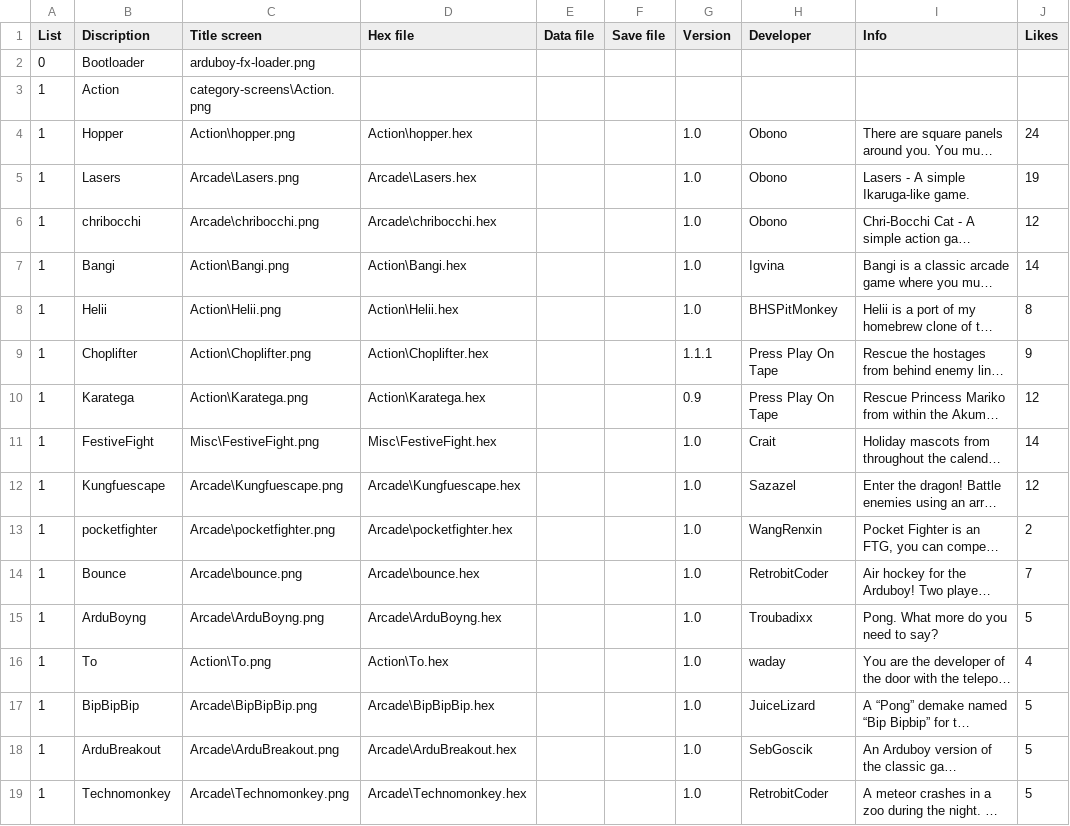
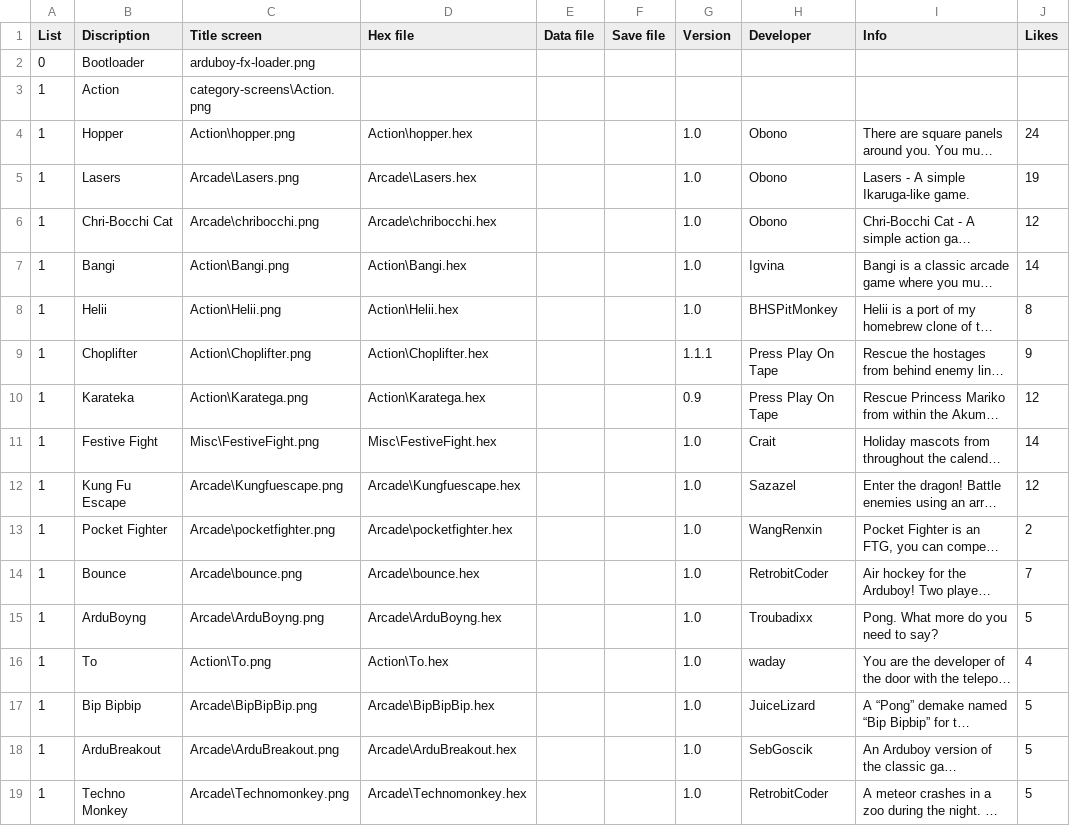
Before and after one commit to filmote/CartBuilder, a CSV file: flashcart-index.csv, drawn as a sheet; only a part is shown; long unchanged cells end in …; the diff covers the shown part only; the diff names each change by its address in the sheet, - before the commit and + after, or states it on an @@ line.

Commit message:
Save Work

```diff
--- a/flashcart-index.csv
+++ b/flashcart-index.csv
-B6 (Discription): chribocchi
+B6 (Discription): Chri-Bocchi Cat
-B10 (Discription): Karatega
+B10 (Discription): Karateka
-B11 (Discription): FestiveFight
+B11 (Discription): Festive Fight
-B12 (Discription): Kungfuescape
+B12 (Discription): Kung Fu Escape
-B13 (Discription): pocketfighter
+B13 (Discription): Pocket Fighter
-B17 (Discription): BipBipBip
+B17 (Discription): Bip Bipbip
-B19 (Discription): Technomonkey
+B19 (Discription): Techno Monkey
```
Also changed, not shown: 165 edited cells elsewhere in this file, 2 other files.
